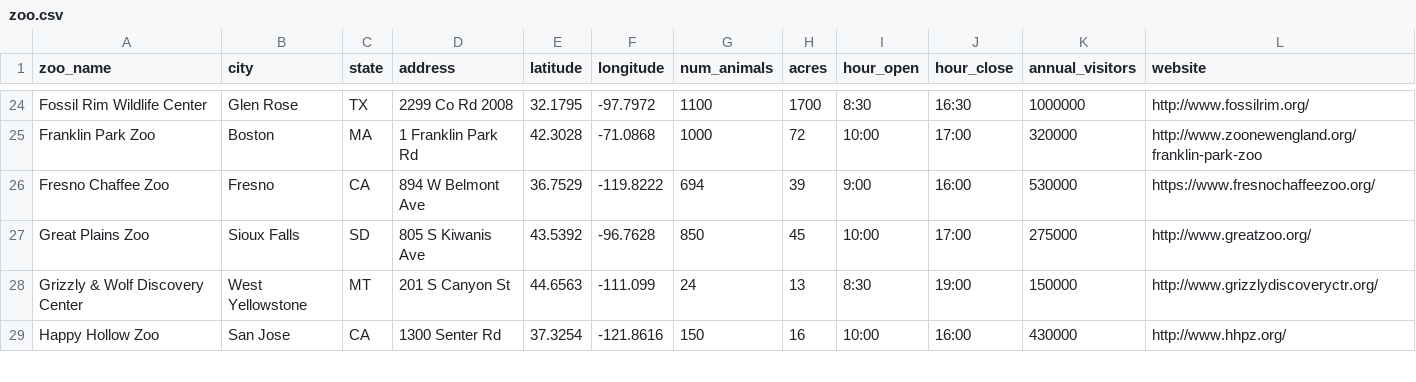
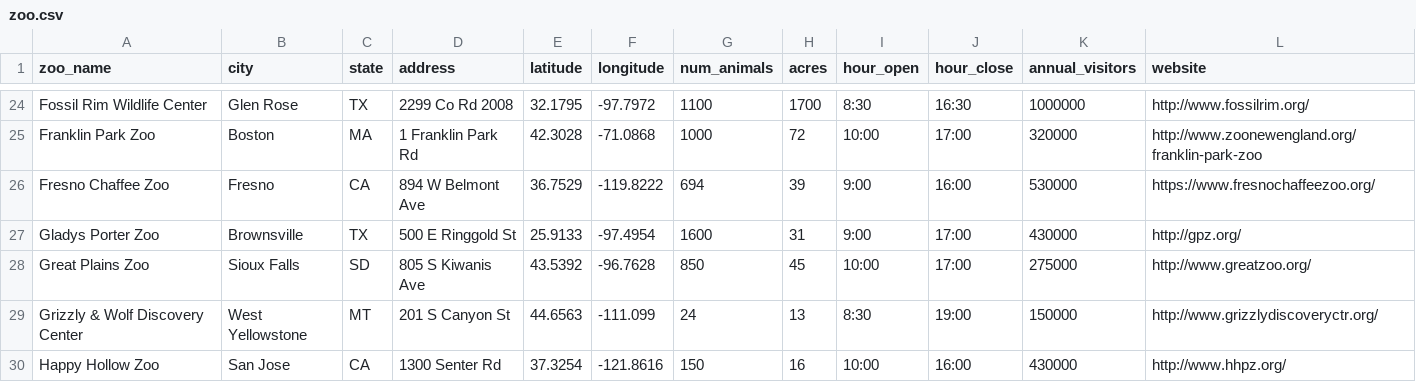
Before and after one commit to akeenan2/paradigm, a CSV file: db/zoo.csv, drawn as a sheet; only a part is shown, gaps mark what is left out; the diff names each change by its address in the sheet, - before the commit and + after, or states it on an @@ line.

Commit message:
add zoo

```diff
--- a/db/zoo.csv
+++ b/db/zoo.csv
+row 27: Gladys Porter Zoo | Brownsville | TX | 500 E Ringgold St | 25.9133 | -97.4954 | 1600 | 31 | 9:00 | 17:00 | 430000 | http://gpz.org/
```
